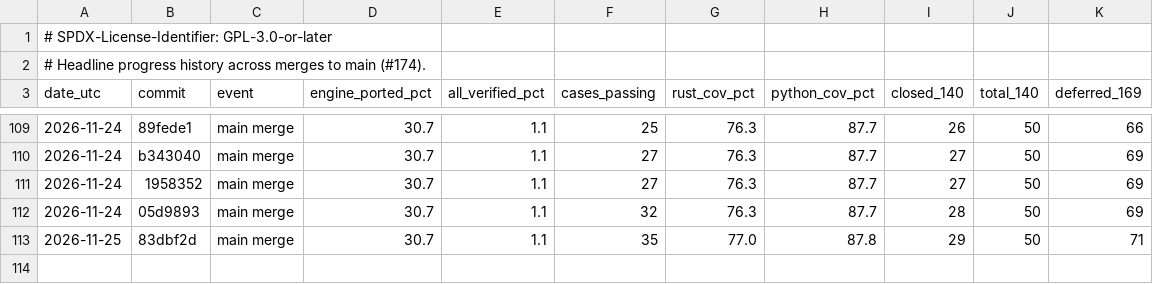
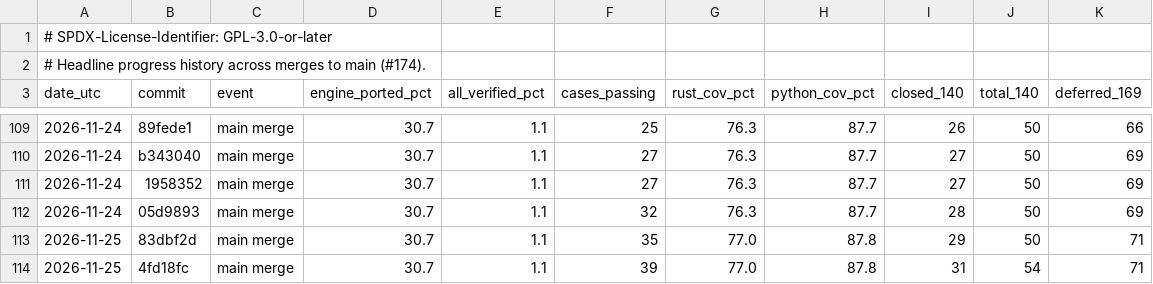
Before and after one commit to joshspeagle/FlexMESA, a TSV file: benchmarks/dashboard/history.tsv, drawn as a sheet; only a part is shown, gaps mark what is left out; the diff names each change by its address in the sheet, - before the commit and + after, or states it on an @@ line.

```diff
--- a/benchmarks/dashboard/history.tsv
+++ b/benchmarks/dashboard/history.tsv
+row 114: 2026-11-25 | 4fd18fc | main merge | 30.7 | 1.1 | 39 | 77.0 | 87.8 | 31 | 54 | 71
```
Also changed, not shown: 5 other files.
